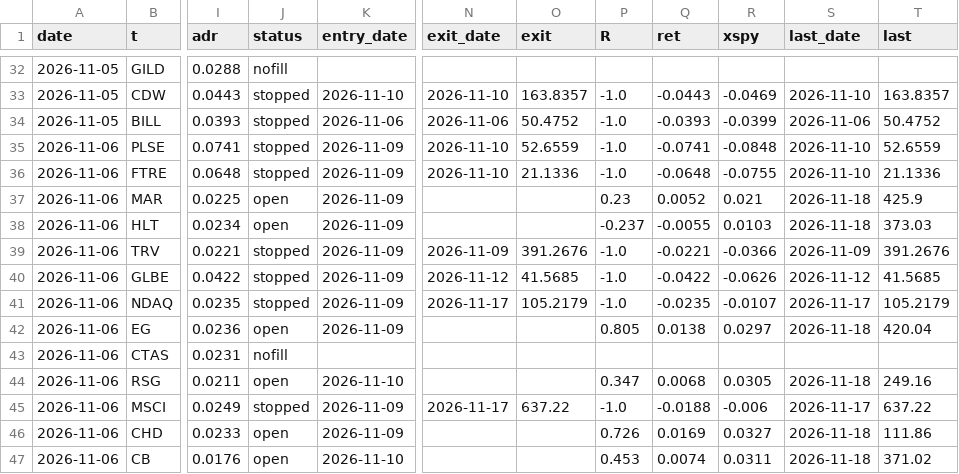
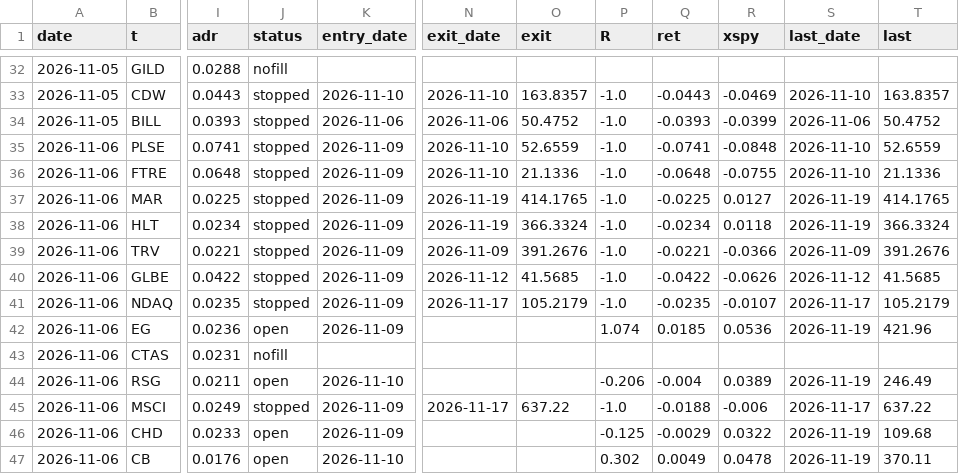
Before and after one commit to az123-stack/breadth-monitor, a CSV file: data/lineup_ledger.csv, drawn as a sheet; only a part is shown, gaps mark what is left out; the diff covers the shown part only; the diff names each change by its address in the sheet, - before the commit and + after, or states it on an @@ line.

```diff
--- a/data/lineup_ledger.csv
+++ b/data/lineup_ledger.csv
-J37:J38 (status): open
+J37:J38 (status): stopped
-N37:N38 (exit_date): (empty)
+N37:N38 (exit_date): 2026-11-19
-O37 (exit): (empty)
+O37 (exit): 414.1765
-P37 (R): 0.23
+P37 (R): -1.0
-Q37 (ret): 0.0052
+Q37 (ret): -0.0225
-R37 (xspy): 0.021
+R37 (xspy): 0.0127
-S37:S38 (last_date): 2026-11-18
+S37:S38 (last_date): 2026-11-19
-T37 (last): 425.9
+T37 (last): 414.1765
-O38 (exit): (empty)
+O38 (exit): 366.3324
-P38 (R): -0.237
+P38 (R): -1.0
-Q38 (ret): -0.0055
+Q38 (ret): -0.0234
-R38 (xspy): 0.0103
+R38 (xspy): 0.0118
-T38 (last): 373.03
+T38 (last): 366.3324
-P42 (R): 0.805
+P42 (R): 1.074
-Q42 (ret): 0.0138
+Q42 (ret): 0.0185
-R42 (xspy): 0.0297
+R42 (xspy): 0.0536
-S42 (last_date): 2026-11-18
+S42 (last_date): 2026-11-19
-T42 (last): 420.04
+T42 (last): 421.96
-P44 (R): 0.347
+P44 (R): -0.206
-Q44 (ret): 0.0068
+Q44 (ret): -0.004
-R44 (xspy): 0.0305
+R44 (xspy): 0.0389
-S44 (last_date): 2026-11-18
+S44 (last_date): 2026-11-19
-T44 (last): 249.16
+T44 (last): 246.49
-P46 (R): 0.726
+P46 (R): -0.125
-Q46 (ret): 0.0169
+Q46 (ret): -0.0029
-R46 (xspy): 0.0327
+R46 (xspy): 0.0322
-S46:S47 (last_date): 2026-11-18
+S46:S47 (last_date): 2026-11-19
-T46 (last): 111.86
+T46 (last): 109.68
-P47 (R): 0.453
+P47 (R): 0.302
-Q47 (ret): 0.0074
+Q47 (ret): 0.0049
-R47 (xspy): 0.0311
+R47 (xspy): 0.0478
-T47 (last): 371.02
+T47 (last): 370.11
```
Also changed, not shown: 3 added rows and 82 edited cells elsewhere in this file, data/breadth.csv, data/decision_log.csv, 20 other files.
